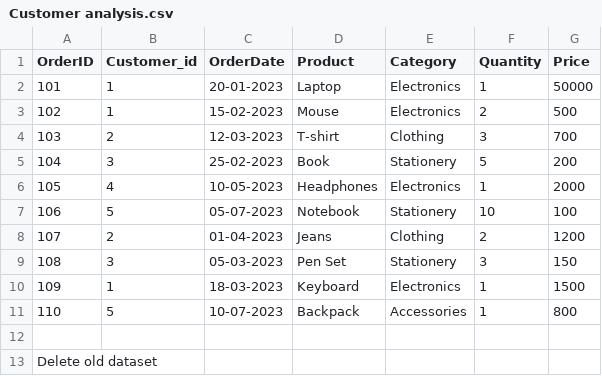
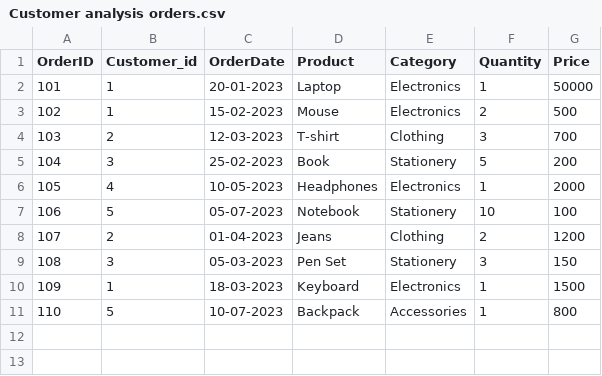
Before and after one commit to srutikonapala/Data-Analyst-Portfolio, a CSV file: Customer analysis orders.csv (was Customer analysis.csv), drawn as a sheet; the diff names each change by its address in the sheet, - before the commit and + after, or states it on an @@ line.

Commit message:
Update and rename Customer analysis.csv to Customer analysis orders.csv

```diff
--- a/Customer analysis.csv
+++ b/Customer analysis orders.csv
-row 12: (empty)
-row 13: Delete old dataset
```
